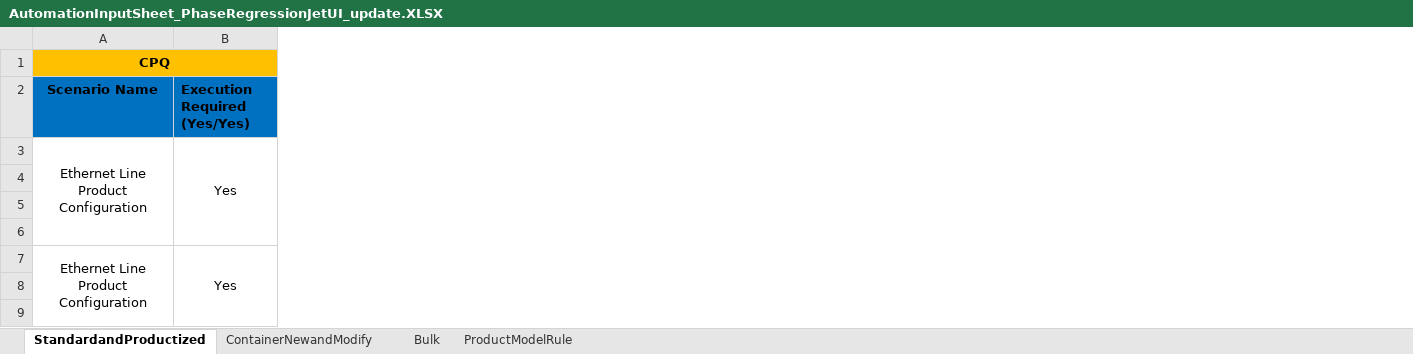
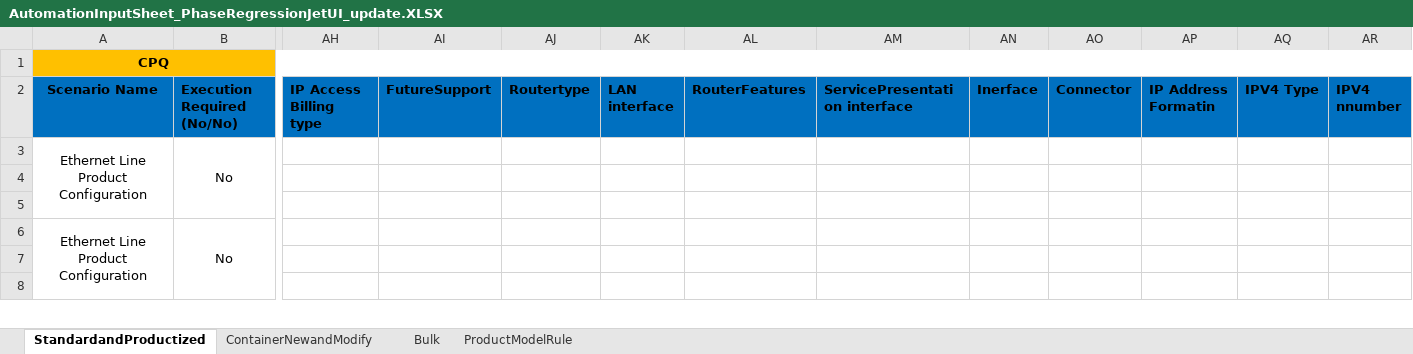
Before and after one commit to ashwani360/CPQ, an Excel workbook: src/Data/AutomationInputSheet_PhaseRegressionJetUI_update.XLSX, sheet StandardandProductized, drawn as a sheet; only a part is shown, gaps mark what is left out; values as stored, in another font and other column widths than the file's, no borders; removed rows and columns are numbered as before the commit, all else as after; rows hold the shown columns only; the diff covers the shown part only; the diff names each change by its address in the sheet, - before the commit and + after, or states it on an @@ line.

```diff
--- a/src/Data/AutomationInputSheet_PhaseRegressionJetUI_update.XLSX (sheet StandardandProductized)
+++ b/src/Data/AutomationInputSheet_PhaseRegressionJetUI_update.XLSX (sheet StandardandProductized)
-column B (Execution Required (Yes/Yes)), row 3: Yes; row 7: Yes
+column B (Execution Required (No/No)), rows 3-6: No |  |  | No
+column AH (IP Access Billing type), empty
+column AI (FutureSupport), empty
+column AJ (Routertype), empty
+column AK (LAN interface), empty
+column AL (RouterFeatures), empty
+column AM (ServicePresentation interface), empty
+column AN (Inerface), empty
+column AO (Connector), empty
+column AP (IP Address Formatin), empty
+column AQ (IPV4 Type), empty
+column AR (IPV4 nnumber), empty
-A1:AF1 merged
+A1:AY1 merged
-row 6: (empty)
```
Also changed, not shown: 1 added row, 7 added columns, 381 edited cells and cell formats elsewhere in this sheet, sheet ContainerNewandModify, sheet Bulk, 57 other files.
